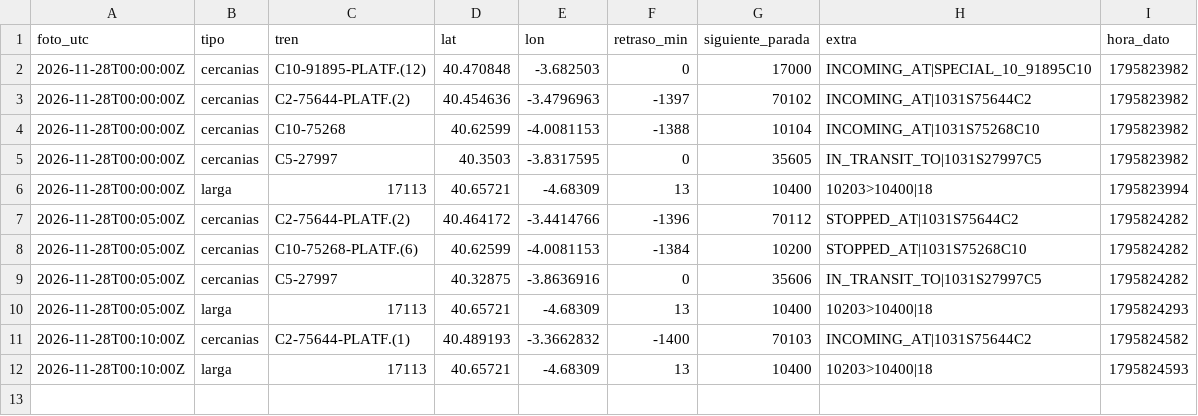
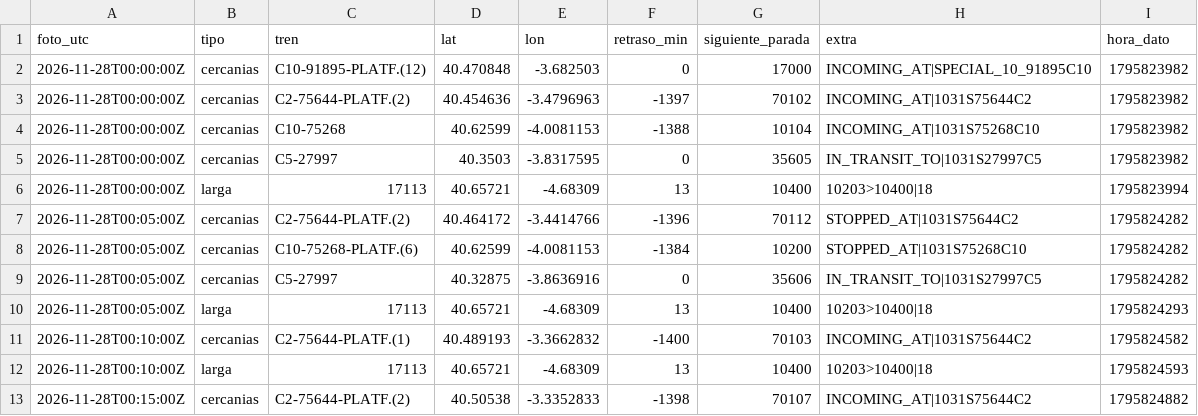
Before and after one commit to carlosgalan01/puntualmente, a CSV file: datos/2026-11-28.csv, drawn as a sheet; the diff names each change by its address in the sheet, - before the commit and + after, or states it on an @@ line.

Commit message:
datos 2026-11-28T00:15

```diff
--- a/datos/2026-11-28.csv
+++ b/datos/2026-11-28.csv
+row 13: 2026-11-28T00:15:00Z | cercanias | C2-75644-PLATF.(2) | 40.50538 | -3.3352833 | -1398 | 70107 | INCOMING_AT|1031S75644C2 | 1795824882
```
Also changed, not shown: 1 other file.
